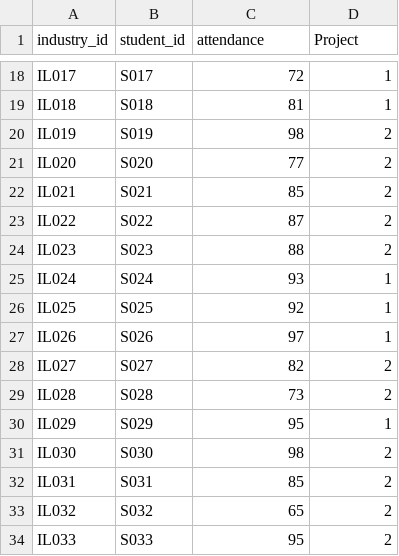
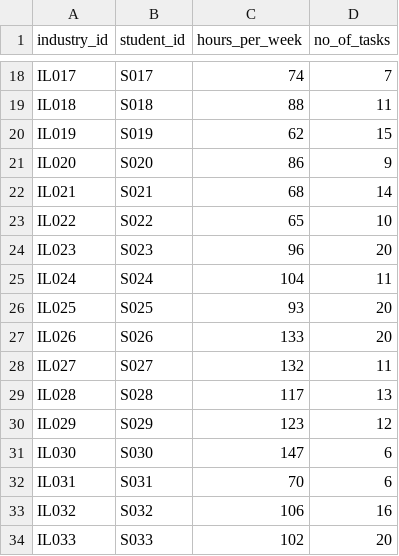
Before and after one commit to Sachin1229/Mentor_management_system, a CSV file: Week2/industry_progress.csv, drawn as a sheet; only a part is shown, gaps mark what is left out; the diff covers the shown part only; the diff names each change by its address in the sheet, - before the commit and + after, or states it on an @@ line.

```diff
--- a/Week2/industry_progress.csv
+++ b/Week2/industry_progress.csv
-C1: attendance
+C1: hours_per_week
-D1: Project
+D1: no_of_tasks
-C18 (hours_per_week): 72
+C18 (hours_per_week): 74
-D18 (no_of_tasks): 1
+D18 (no_of_tasks): 7
-C19 (hours_per_week): 81
+C19 (hours_per_week): 88
-D19 (no_of_tasks): 1
+D19 (no_of_tasks): 11
-C20 (hours_per_week): 98
+C20 (hours_per_week): 62
-D20 (no_of_tasks): 2
+D20 (no_of_tasks): 15
-C21 (hours_per_week): 77
+C21 (hours_per_week): 86
-D21 (no_of_tasks): 2
+D21 (no_of_tasks): 9
-C22 (hours_per_week): 85
+C22 (hours_per_week): 68
-D22 (no_of_tasks): 2
+D22 (no_of_tasks): 14
-C23 (hours_per_week): 87
+C23 (hours_per_week): 65
-D23 (no_of_tasks): 2
+D23 (no_of_tasks): 10
-C24 (hours_per_week): 88
+C24 (hours_per_week): 96
-D24 (no_of_tasks): 2
+D24 (no_of_tasks): 20
-C25 (hours_per_week): 93
+C25 (hours_per_week): 104
-D25 (no_of_tasks): 1
+D25 (no_of_tasks): 11
-C26 (hours_per_week): 92
+C26 (hours_per_week): 93
-D26:D27 (no_of_tasks): 1
+D26:D27 (no_of_tasks): 20
-C27 (hours_per_week): 97
+C27 (hours_per_week): 133
-C28 (hours_per_week): 82
+C28 (hours_per_week): 132
-D28 (no_of_tasks): 2
+D28 (no_of_tasks): 11
-C29 (hours_per_week): 73
+C29 (hours_per_week): 117
-D29 (no_of_tasks): 2
+D29 (no_of_tasks): 13
-C30 (hours_per_week): 95
+C30 (hours_per_week): 123
-D30 (no_of_tasks): 1
+D30 (no_of_tasks): 12
-C31 (hours_per_week): 98
+C31 (hours_per_week): 147
-D31:D32 (no_of_tasks): 2
+D31:D32 (no_of_tasks): 6
-C32 (hours_per_week): 85
+C32 (hours_per_week): 70
-C33 (hours_per_week): 65
+C33 (hours_per_week): 106
-D33 (no_of_tasks): 2
+D33 (no_of_tasks): 16
-C34 (hours_per_week): 95
+C34 (hours_per_week): 102
-D34 (no_of_tasks): 2
+D34 (no_of_tasks): 20
```
Also changed, not shown: 164 edited cells elsewhere in this file, Week2/academic_progress.csv, Week2/assignment.csv, 7 other files.
